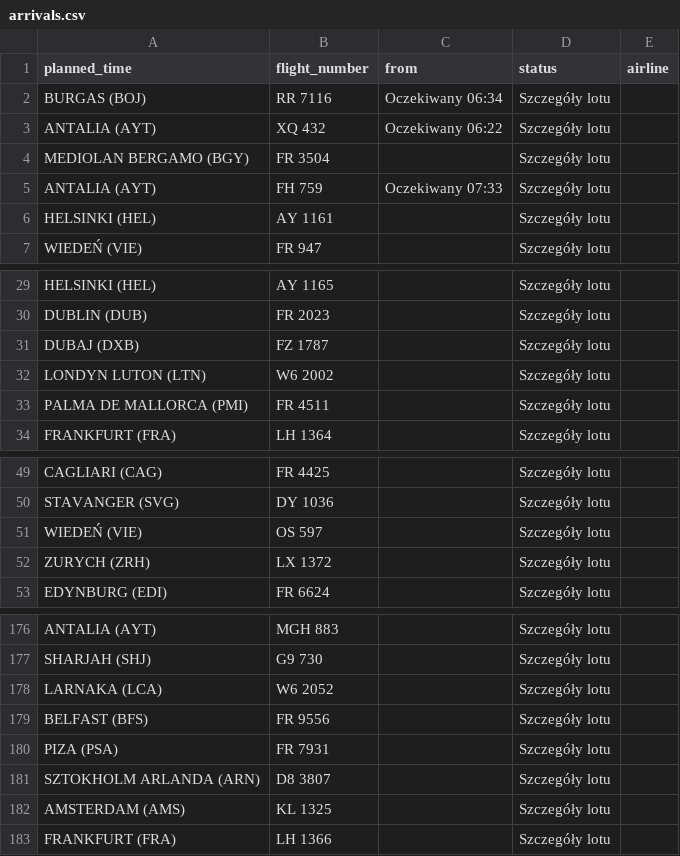
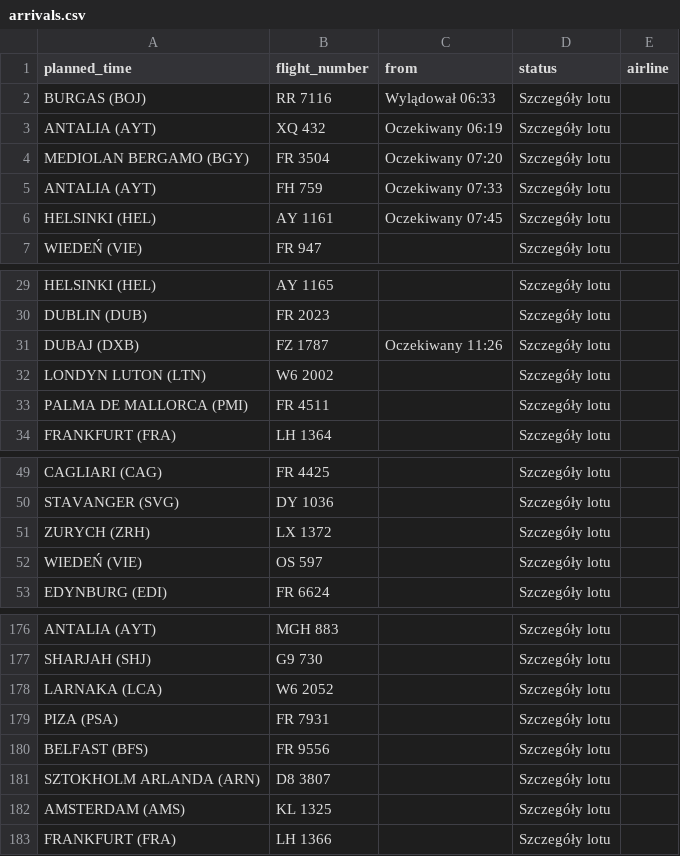
Before and after one commit to przemyslawbaran2993-droid/codex-test, a CSV file: data/arrivals.csv, drawn as a sheet; only a part is shown, gaps mark what is left out.

```diff
--- a/data/arrivals.csv
+++ b/data/arrivals.csv
@@ -1,7 +1,7 @@
 planned_time;flight_number;from;status;airline
-BURGAS (BOJ);RR 7116;Oczekiwany 06:34;Szczegóły lotu;
-ANTALIA (AYT);XQ 432;Oczekiwany 06:22;Szczegóły lotu;
-MEDIOLAN BERGAMO (BGY);FR 3504;;Szczegóły lotu;
+BURGAS (BOJ);RR 7116;Wylądował 06:33;Szczegóły lotu;
+ANTALIA (AYT);XQ 432;Oczekiwany 06:19;Szczegóły lotu;
+MEDIOLAN BERGAMO (BGY);FR 3504;Oczekiwany 07:20;Szczegóły lotu;
 ANTALIA (AYT);FH 759;Oczekiwany 07:33;Szczegóły lotu;
-HELSINKI (HEL);AY 1161;;Szczegóły lotu;
+HELSINKI (HEL);AY 1161;Oczekiwany 07:45;Szczegóły lotu;
 WIEDEŃ (VIE);FR 947;;Szczegóły lotu;
@@ -30,3 +30,3 @@ HELSINKI (HEL);AY 1165;;Szczegóły lotu;
 DUBLIN (DUB);FR 2023;;Szczegóły lotu;
-DUBAJ (DXB);FZ 1787;;Szczegóły lotu;
+DUBAJ (DXB);FZ 1787;Oczekiwany 11:26;Szczegóły lotu;
 LONDYN LUTON (LTN);W6 2002;;Szczegóły lotu;
@@ -50,4 +50,4 @@ CAGLIARI (CAG);FR 4425;;Szczegóły lotu;
 STAVANGER (SVG);DY 1036;;Szczegóły lotu;
+ZURYCH (ZRH);LX 1372;;Szczegóły lotu;
 WIEDEŃ (VIE);OS 597;;Szczegóły lotu;
-ZURYCH (ZRH);LX 1372;;Szczegóły lotu;
 EDYNBURG (EDI);FR 6624;;Szczegóły lotu;
@@ -178,4 +178,4 @@ SHARJAH (SHJ);G9 730;;Szczegóły lotu;
 LARNAKA  (LCA);W6 2052;;Szczegóły lotu;
+PIZA (PSA);FR 7931;;Szczegóły lotu;
 BELFAST (BFS);FR 9556;;Szczegóły lotu;
-PIZA (PSA);FR 7931;;Szczegóły lotu;
 SZTOKHOLM ARLANDA (ARN);D8 3807;;Szczegóły lotu;
```
